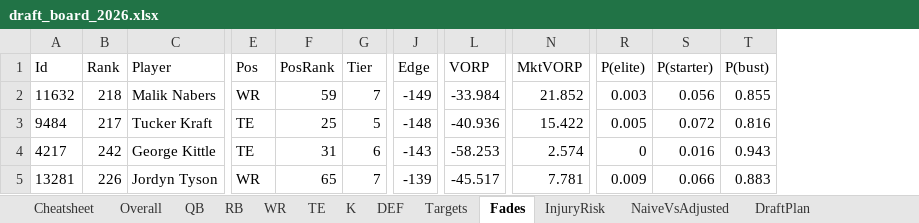
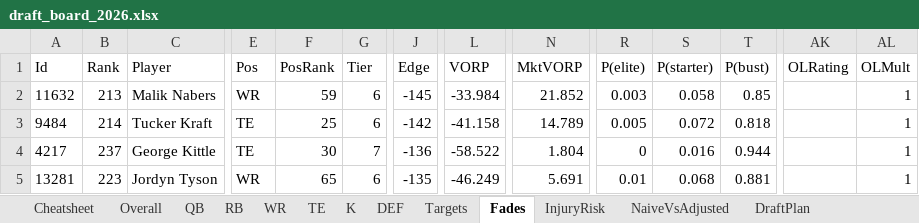
Before and after one commit to janus-tg/nfl_draft, an Excel workbook: output/draft_board_2026.xlsx, sheet Fades, drawn as a sheet; only a part is shown, gaps mark what is left out; values as stored, in another font and other column widths than the file's, no borders; the diff covers the shown part only; the diff names each change by its address in the sheet, - before the commit and + after, or states it on an @@ line.

```diff
--- a/output/draft_board_2026.xlsx (sheet Fades)
+++ b/output/draft_board_2026.xlsx (sheet Fades)
+column AK (OLRating), empty
+column AL (OLMult), rows 2-5: all 1
-B2 (Rank): 218
+B2 (Rank): 213
-G2 (Tier): 7
+G2 (Tier): 6
-J2 (Edge): -149
+J2 (Edge): -145
-S2 (P(starter)): 0.056
+S2 (P(starter)): 0.058
-T2 (P(bust)): 0.855
+T2 (P(bust)): 0.85
-B3 (Rank): 217
+B3 (Rank): 214
-G3 (Tier): 5
+G3 (Tier): 6
-J3 (Edge): -148
+J3 (Edge): -142
-L3 (VORP): -40.936
+L3 (VORP): -41.158
-N3 (MktVORP): 15.422
+N3 (MktVORP): 14.789
-T3 (P(bust)): 0.816
+T3 (P(bust)): 0.818
-B4 (Rank): 242
+B4 (Rank): 237
-F4 (PosRank): 31
+F4 (PosRank): 30
-G4 (Tier): 6
+G4 (Tier): 7
-J4 (Edge): -143
+J4 (Edge): -136
-L4 (VORP): -58.253
+L4 (VORP): -58.522
-N4 (MktVORP): 2.574
+N4 (MktVORP): 1.804
-T4 (P(bust)): 0.943
+T4 (P(bust)): 0.944
-B5 (Rank): 226
+B5 (Rank): 223
-G5 (Tier): 7
+G5 (Tier): 6
-J5 (Edge): -139
+J5 (Edge): -135
-L5 (VORP): -45.517
+L5 (VORP): -46.249
-N5 (MktVORP): 7.781
+N5 (MktVORP): 5.691
-R5 (P(elite)): 0.009
+R5 (P(elite)): 0.01
-S5 (P(starter)): 0.066
+S5 (P(starter)): 0.068
-T5 (P(bust)): 0.883
+T5 (P(bust)): 0.881
```
Also changed, not shown: 20 added rows, 20 removed rows and 133 edited cells elsewhere in this sheet, sheet DraftPlan, sheet Overall, sheet Cheatsheet, sheet WR, sheet InjuryRisk, sheet Targets, 7 more sheets, 10 other files.
